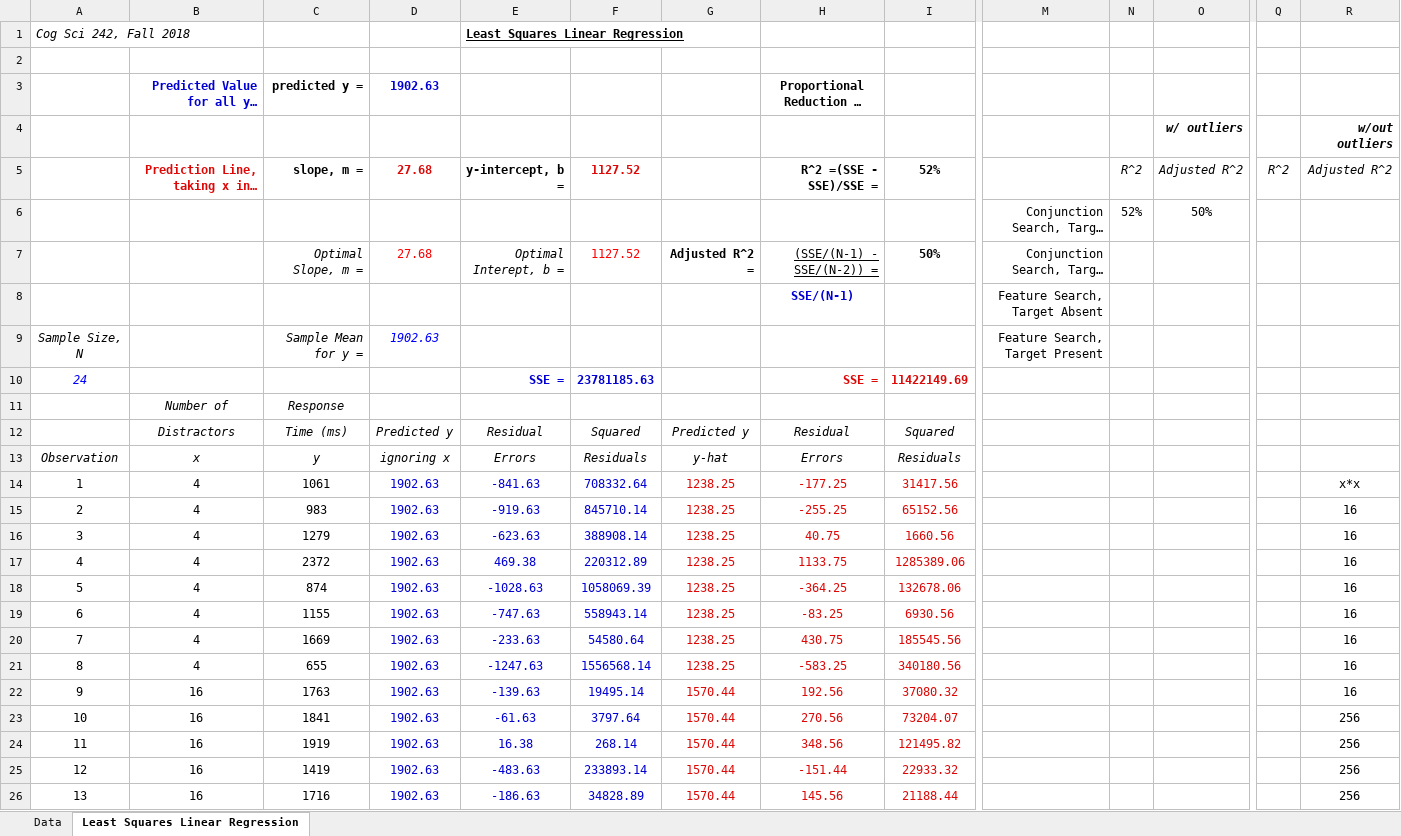
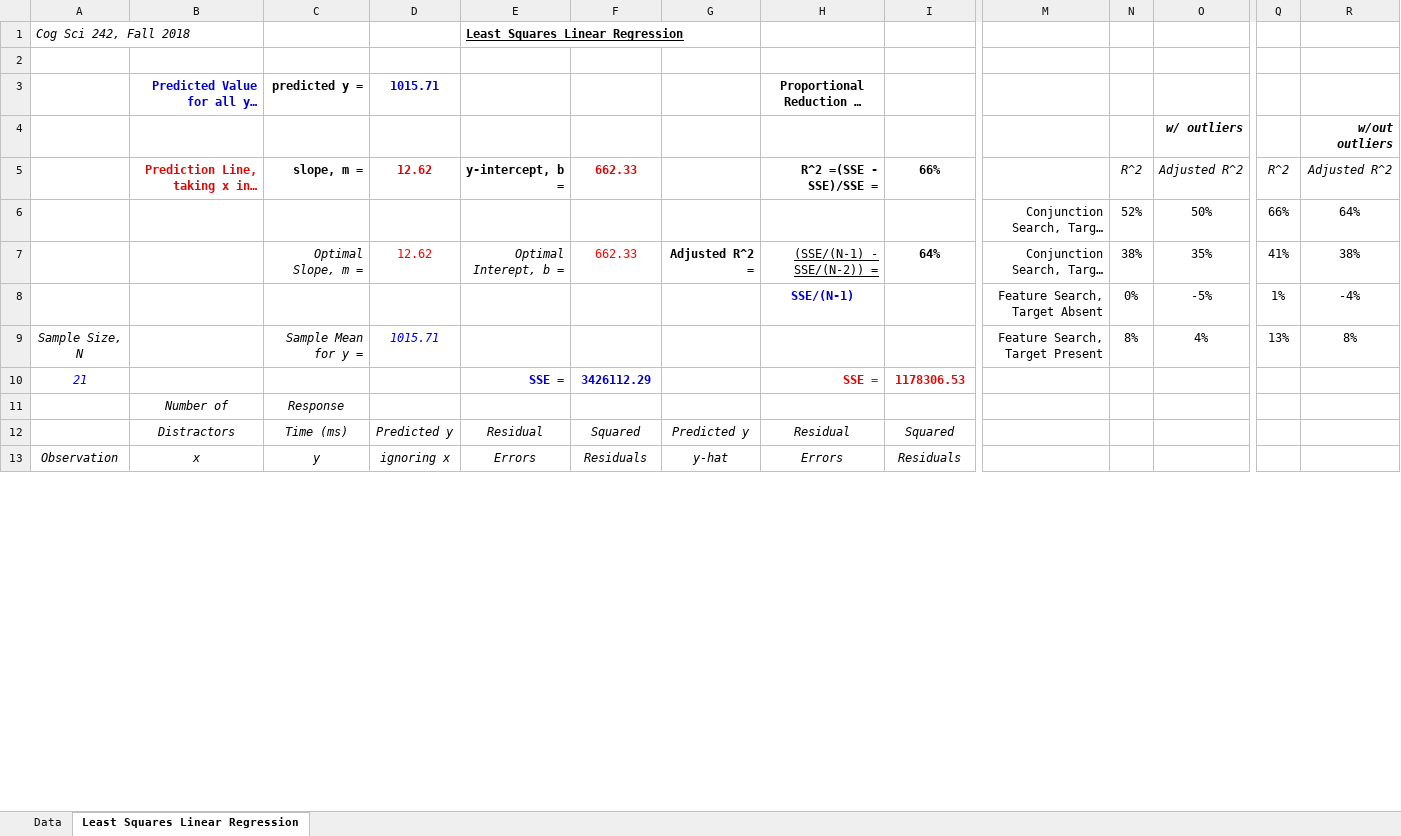
Before and after one commit to nguyen41v/CogS-242-Labs, an Excel workbook: Cog Sci 242 F17 Lab 6 - Regression Analysis My Data.xlsx, sheet Least Squares Linear Regression, drawn as a sheet; only a part is shown, gaps mark what is left out; long unchanged cells end in …; values as stored, in another font and other column widths than the file's, no borders; charts and pictures not drawn; removed rows and columns are numbered as before the commit, all else as after; rows hold the shown columns only; the diff covers the shown part only; the diff names each change by its address in the sheet, - before the commit and + after, or states it on an @@ line.

```diff
--- a/Cog Sci 242 F17 Lab 6 - Regression Analysis My Data.xlsx (sheet Least Squares Linear Regression)
+++ b/Cog Sci 242 F17 Lab 6 - Regression Analysis My Data.xlsx (sheet Least Squares Linear Regression)
-D3 (12.62): 1902.63
+D3 (12.62): 1015.71
-D5: 27.68
+D5: 12.62
-F5: 1127.52
+F5: 662.33
-I5: 52%
+I5: 66%
-Q6 (R^2): (empty)
+Q6 (R^2): 66%
-R6 (Adjusted R^2): (empty)
+R6 (Adjusted R^2): 64%
-D7 (12.62): 27.68
+D7 (12.62): 12.62
-F7 (662.33): 1127.52
+F7 (662.33): 662.33
-I7 (66%): 50%
+I7 (66%): 64%
-N7 (R^2): (empty)
+N7 (R^2): 38%
-O7 (Adjusted R^2): (empty)
+O7 (Adjusted R^2): 35%
-Q7 (R^2): (empty)
+Q7 (R^2): 41%
-R7 (Adjusted R^2): (empty)
+R7 (Adjusted R^2): 38%
-row 8:  |  |  |  |  |  |  | SSE/(N-1) |  | Feature Search, Target Absent
+row 8:  |  |  |  |  |  |  | SSE/(N-1) |  | Feature Search, Target Absent | 0% | -5% | 1% | -4%
-D9 (12.62): 1902.63
+D9 (12.62): 1015.71
-N9 (R^2): (empty)
+N9 (R^2): 8%
-O9 (Adjusted R^2): (empty)
+O9 (Adjusted R^2): 4%
-Q9 (R^2): (empty)
+Q9 (R^2): 13%
-R9 (Adjusted R^2): (empty)
+R9 (Adjusted R^2): 8%
-row 10: 24 |  |  |  | SSE = | 23781185.63 |  | SSE = | 11422149.69
+row 10: 21 |  |  |  | SSE = | 3426112.29 |  | SSE = | 1178306.53
-row 14: 1 | 4 | 1061 | 1902.63 | -841.63 | 708332.64 | 1238.25 | -177.25 | 31417.56 |  |  |  |  | x*x
-row 15: 2 | 4 | 983 | 1902.63 | -919.63 | 845710.14 | 1238.25 | -255.25 | 65152.56 |  |  |  |  | 16
-row 16: 3 | 4 | 1279 | 1902.63 | -623.63 | 388908.14 | 1238.25 | 40.75 | 1660.56 |  |  |  |  | 16
-row 17: 4 | 4 | 2372 | 1902.63 | 469.38 | 220312.89 | 1238.25 | 1133.75 | 1285389.06 |  |  |  |  | 16
-row 18: 5 | 4 | 874 | 1902.63 | -1028.63 | 1058069.39 | 1238.25 | -364.25 | 132678.06 |  |  |  |  | 16
-row 19: 6 | 4 | 1155 | 1902.63 | -747.63 | 558943.14 | 1238.25 | -83.25 | 6930.56 |  |  |  |  | 16
-row 20: 7 | 4 | 1669 | 1902.63 | -233.63 | 54580.64 | 1238.25 | 430.75 | 185545.56 |  |  |  |  | 16
-row 21: 8 | 4 | 655 | 1902.63 | -1247.63 | 1556568.14 | 1238.25 | -583.25 | 340180.56 |  |  |  |  | 16
-row 22: 9 | 16 | 1763 | 1902.63 | -139.63 | 19495.14 | 1570.44 | 192.56 | 37080.32 |  |  |  |  | 16
-row 23: 10 | 16 | 1841 | 1902.63 | -61.63 | 3797.64 | 1570.44 | 270.56 | 73204.07 |  |  |  |  | 256
-row 24: 11 | 16 | 1919 | 1902.63 | 16.38 | 268.14 | 1570.44 | 348.56 | 121495.82 |  |  |  |  | 256
-row 25: 12 | 16 | 1419 | 1902.63 | -483.63 | 233893.14 | 1570.44 | -151.44 | 22933.32 |  |  |  |  | 256
-row 26: 13 | 16 | 1716 | 1902.63 | -186.63 | 34828.89 | 1570.44 | 145.56 | 21188.44 |  |  |  |  | 256
```
Also changed, not shown: 24 added rows and 12 removed rows elsewhere in this sheet, sheet Data, charts or pictures, 4 other files.
